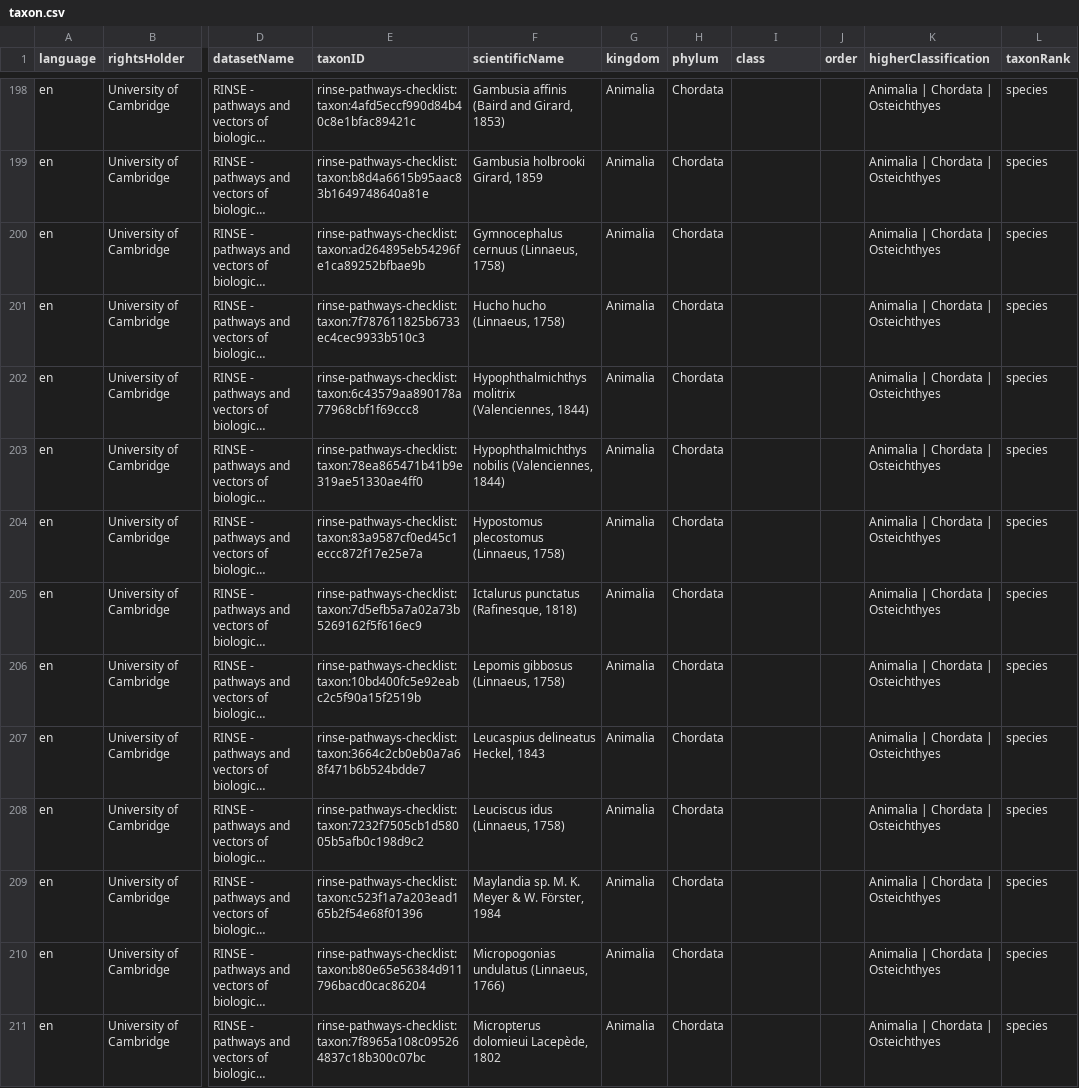
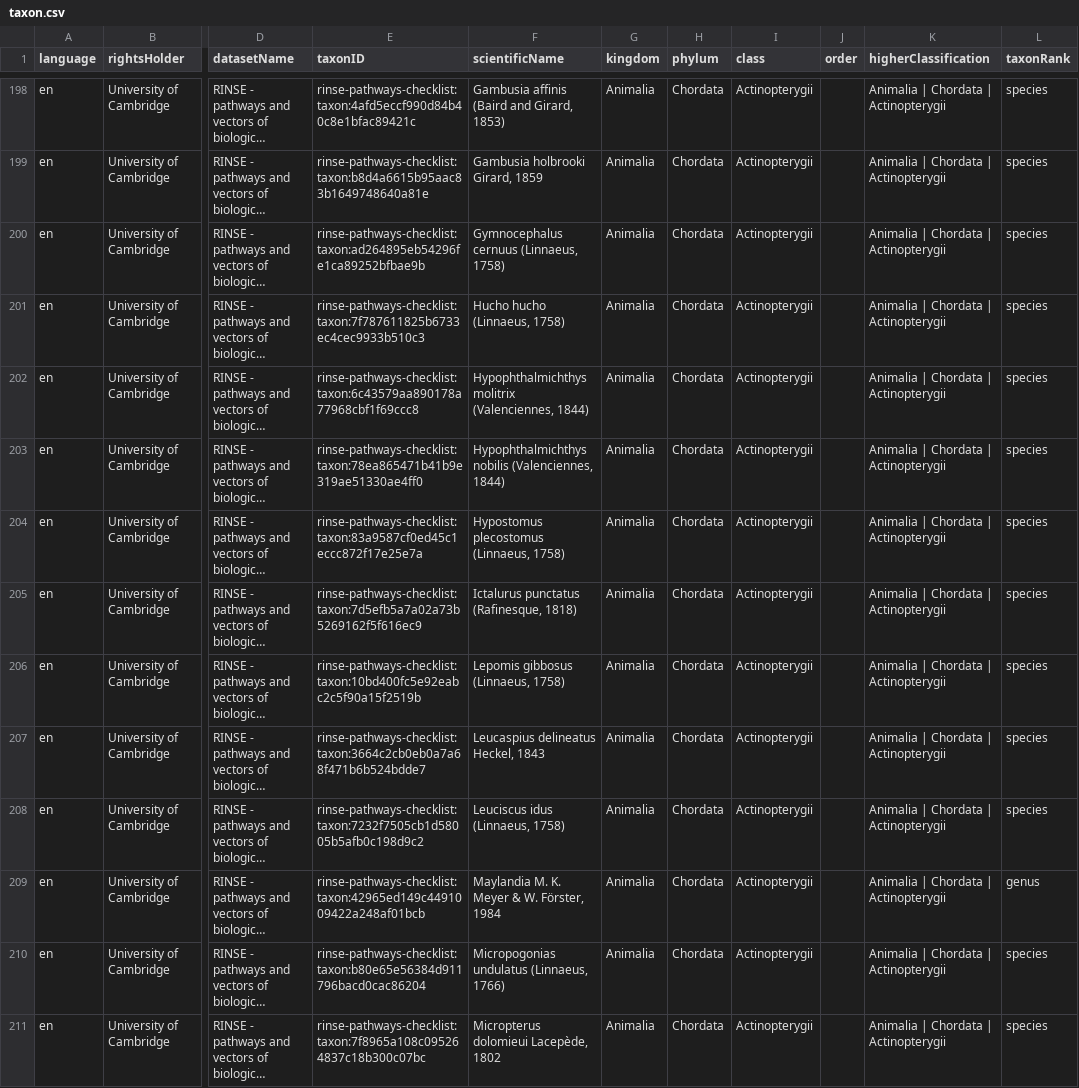
Before and after one commit to trias-project/rinse-pathways-checklist, a CSV file: data/processed/taxon.csv, drawn as a sheet; only a part is shown, gaps mark what is left out; long unchanged cells end in …; the diff covers the shown part only; the diff names each change by its address in the sheet, - before the commit and + after, or states it on an @@ line.

Commit message:
Clean taxon core information

```diff
--- a/data/processed/taxon.csv
+++ b/data/processed/taxon.csv
-I198:I211 (class): (empty)
+I198:I211 (class): Actinopterygii
-K198:K211 (higherClassification): Animalia | Chordata | Osteichthyes
+K198:K211 (higherClassification): Animalia | Chordata | Actinopterygii
-E209 (taxonID): rinse-pathways-checklist:taxon:c523f1a7a203ead165b2f54e68f01396
+E209 (taxonID): rinse-pathways-checklist:taxon:42965ed149c4491009422a248af01bcb
-F209 (scientificName): Maylandia sp. M. K. Meyer & W. Förster, 1984
+F209 (scientificName): Maylandia M. K. Meyer & W. Förster, 1984
-L209 (taxonRank): species
+L209 (taxonRank): genus
```
Also changed, not shown: 141 edited cells elsewhere in this file, 1 other file.
